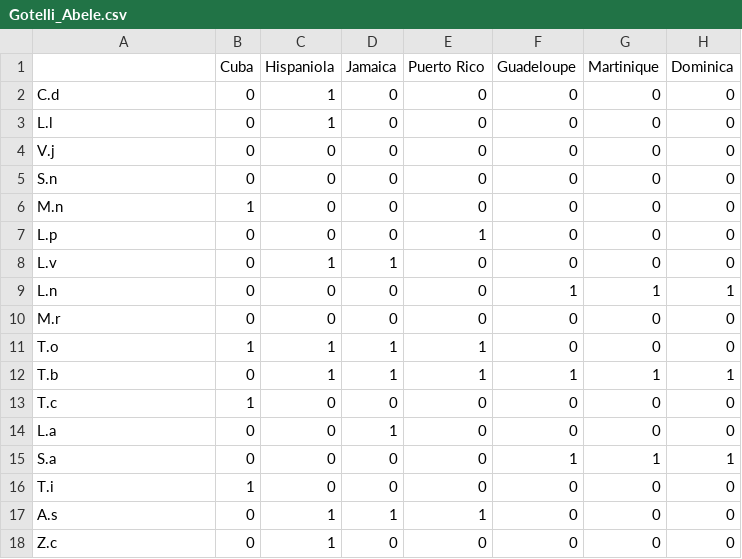
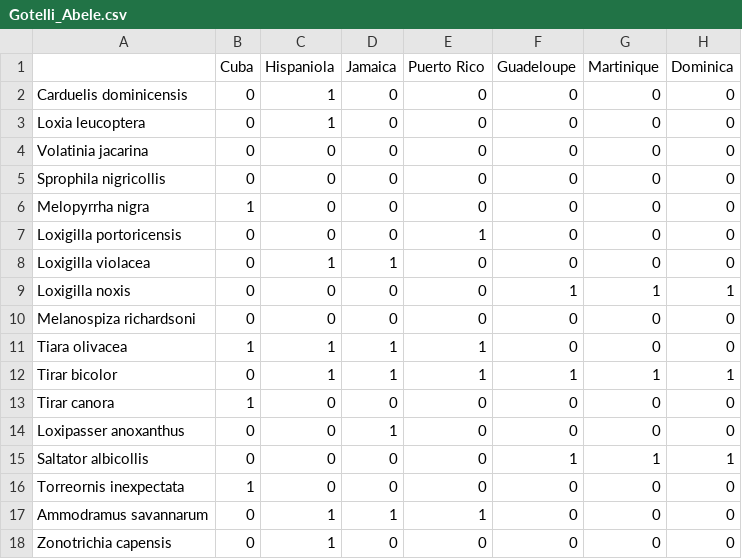
Before and after one commit to dshizuka/networkanalysis, a CSV file: SampleData/Gotelli_Abele.csv, drawn as a sheet; only a part is shown; the diff names each change by its address in the sheet, - before the commit and + after, or states it on an @@ line.

Commit message:
update dataset

```diff
--- a/SampleData/Gotelli_Abele.csv
+++ b/SampleData/Gotelli_Abele.csv
-A2: C.d
+A2: Carduelis dominicensis
-A3: L.l
+A3: Loxia leucoptera
-A4: V.j
+A4: Volatinia jacarina
-A5: S.n
+A5: Sprophila nigricollis
-A6: M.n
+A6: Melopyrrha nigra
-A7: L.p
+A7: Loxigilla portoricensis
-A8: L.v
+A8: Loxigilla violacea
-A9: L.n
+A9: Loxigilla noxis
-A10: M.r
+A10: Melanospiza richardsoni
-A11: T.o
+A11: Tiara olivacea
-A12: T.b
+A12: Tirar bicolor
-A13: T.c
+A13: Tirar canora
-A14: L.a
+A14: Loxipasser anoxanthus
-A15: S.a
+A15: Saltator albicollis
-A16: T.i
+A16: Torreornis inexpectata
-A17: A.s
+A17: Ammodramus savannarum
-A18: Z.c
+A18: Zonotrichia capensis
```
Also changed, not shown: 1 other file.
